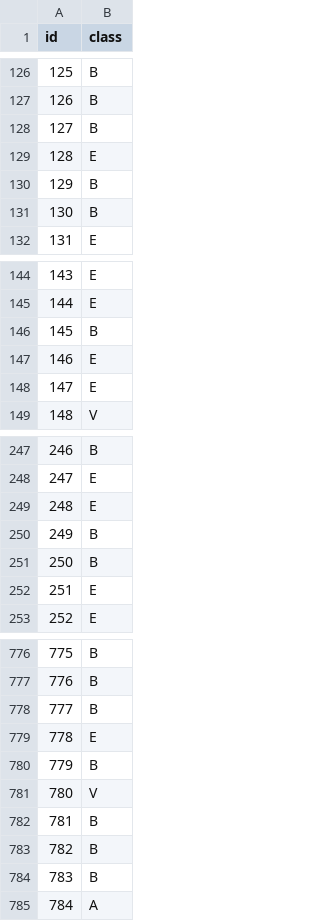
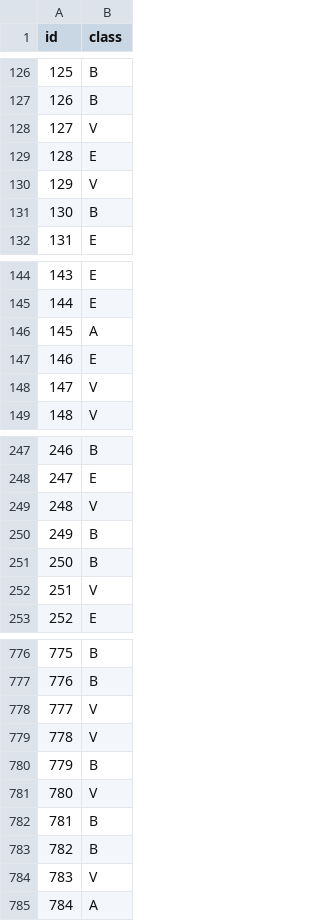
Before and after one commit to garethltm/361a2, a CSV file: predictions.csv, drawn as a sheet; only a part is shown, gaps mark what is left out; the diff covers the shown part only.

```diff
--- a/predictions.csv
+++ b/predictions.csv
@@ -127,5 +127,5 @@ id,class
 126,B
-127,B
+127,V
 128,E
-129,B
+129,V
 130,B
@@ -145,5 +145,5 @@ id,class
 144,E
-145,B
+145,A
 146,E
-147,E
+147,V
 148,V
@@ -248,6 +248,6 @@ id,class
 247,E
-248,E
+248,V
 249,B
 250,B
-251,E
+251,V
 252,E
@@ -777,4 +777,4 @@ id,class
 776,B
-777,B
-778,E
+777,V
+778,V
 779,B
@@ -783,3 +783,3 @@ id,class
 782,B
-783,B
+783,V
 784,A
```
Also changed, not shown: 49 edited cells elsewhere in this file, 1 other file.
